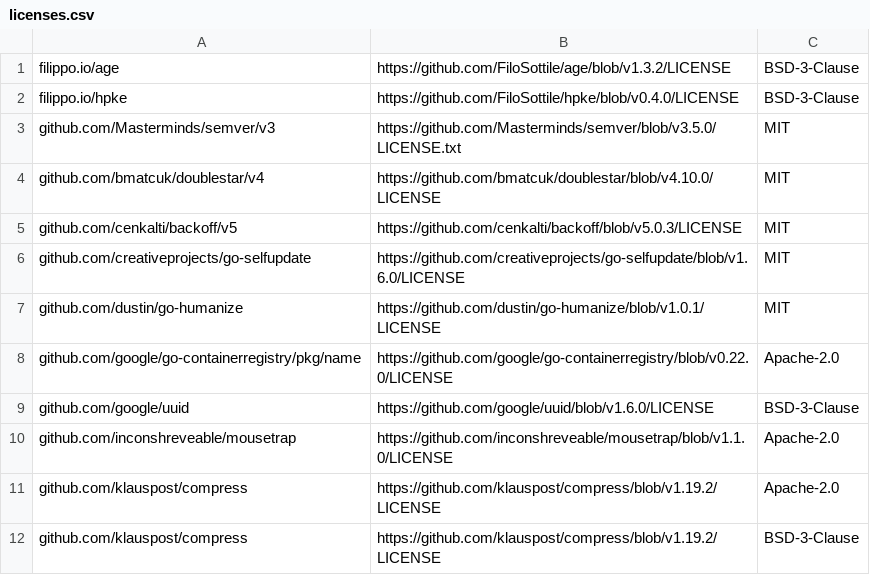
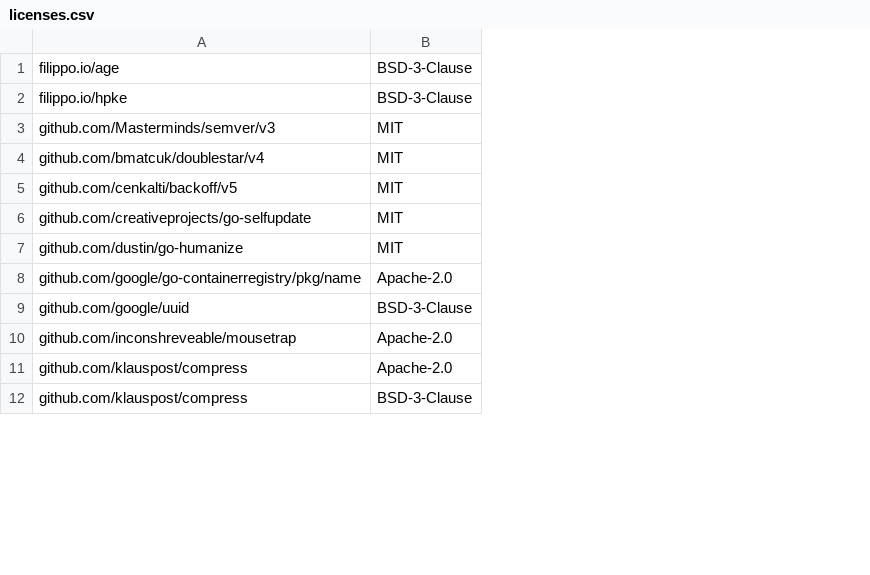
Before and after one commit to QuesmaOrg/quesma-shipper, a CSV file: src/internal/legal/third_party/licenses.csv, drawn as a sheet; only a part is shown; the diff names each change by its address in the sheet, - before the commit and + after, or states it on an @@ line.

Commit message:
License inventory without versions, so a dependency bump does not stale it
licenses.csv drops the URL column, which carried the module version.
It is now package,license. The license texts in the tree were already
version-independent, so a plain version bump no longer changes anything
under src/internal/legal and licenses-check passes untouched. A new,
removed, or relicensed dependency still changes the table.

```diff
--- a/src/internal/legal/third_party/licenses.csv
+++ b/src/internal/legal/third_party/licenses.csv
-column B, rows 1-12: https://github.com/FiloSottile/age/blob/v1.3.2/LICENSE | https://github.com/FiloSottile/hpke/blob/v0.4.0/LICENSE | https://github.com/Masterminds/semver/blob/v3.5.0/LICENSE.txt | https://github.com/bmatcuk/doublestar/blob/v4.10.0/LICENSE | https://github.com/cenkalti/backoff/blob/v5.0.3/LICENSE | https://github.com/creativeprojects/go-selfupdate/blob/v1.6.0/LICENSE | https://github.com/dustin/go-humanize/blob/v1.0.1/LICENSE | https://github.com/google/go-containerregistry/blob/v0.22.0/LICENSE | https://github.com/google/uuid/blob/v1.6.0/LICENSE | https://github.com/inconshreveable/mousetrap/blob/v1.1.0/LICENSE | https://github.com/klauspost/compress/blob/v1.19.2/LICENSE | https://github.com/klauspost/compress/blob/v1.19.2/LICENSE
```
Also changed, not shown: 1 other file.
